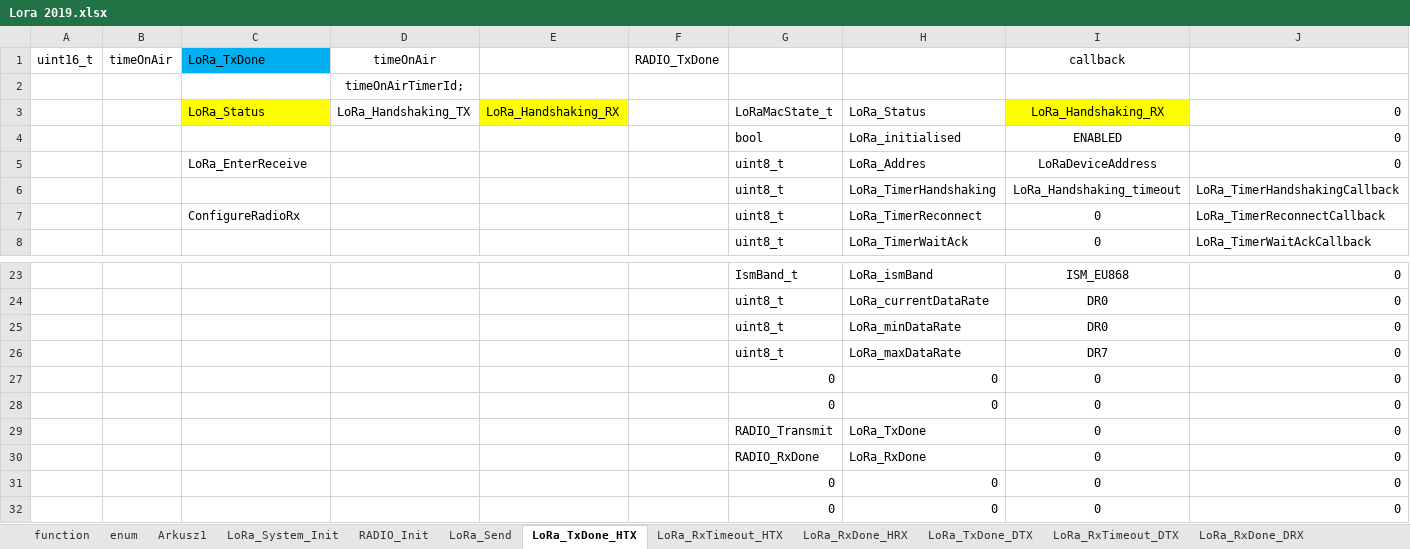
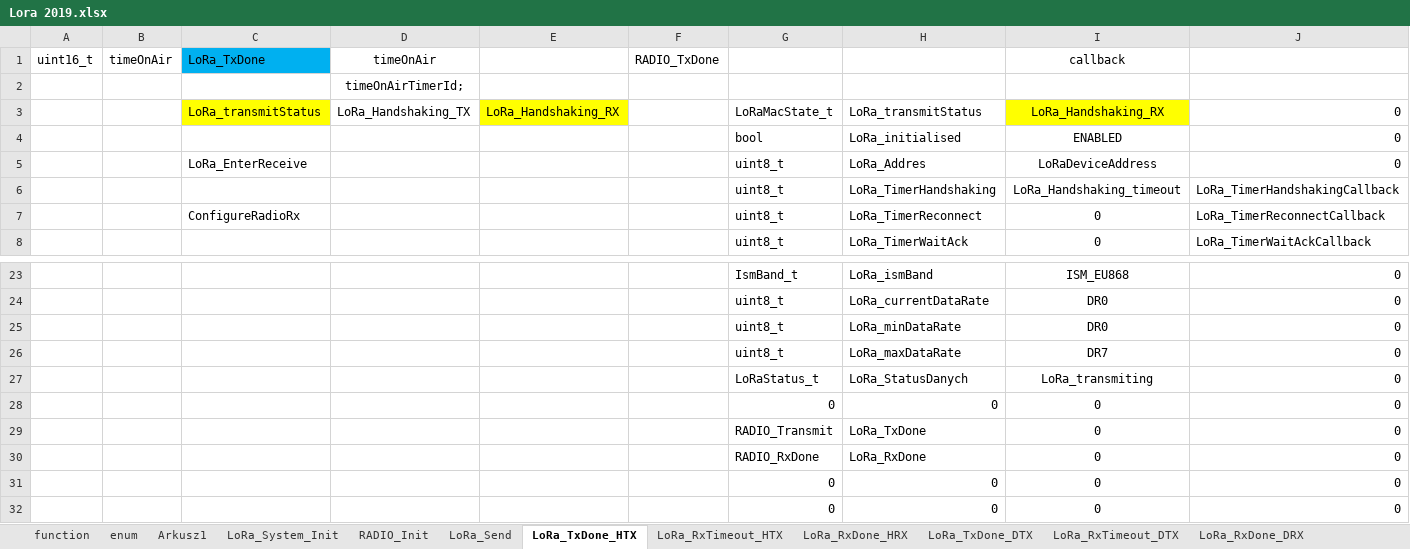
Before and after one commit to michalmendrek/Lora2019, an Excel workbook: Lora 2019.xlsx, sheet LoRa_TxDone_HTX, drawn as a sheet; only a part is shown, gaps mark what is left out; values as stored, in another font and other column widths than the file's, no borders; removed rows and columns are numbered as before the commit, all else as after; the diff names each change by its address in the sheet, - before the commit and + after, or states it on an @@ line.

```diff
--- a/Lora 2019.xlsx (sheet LoRa_TxDone_HTX)
+++ b/Lora 2019.xlsx (sheet LoRa_TxDone_HTX)
-C3 (LoRa_TxDone): LoRa_Status
+C3 (LoRa_TxDone): LoRa_transmitStatus
-H3: LoRa_Status
+H3: LoRa_transmitStatus
-row 27:  |  |  |  |  |  | 0 | 0 | 0 | 0
+row 27:  |  |  |  |  |  | LoRaStatus_t | LoRa_StatusDanych | LoRa_transmiting | 0
```
Also changed, not shown: sheet LoRa_System_Init, sheet LoRa_RxTimeout_DTX, sheet LoRa_RxTimeout_HTX, sheet LoRa_RxDone_DRX, sheet LoRa_RxDone_HRX, sheet LoRa_TxDone_DTX, 3 more sheets, formulas that keep their value, 4 other files.
